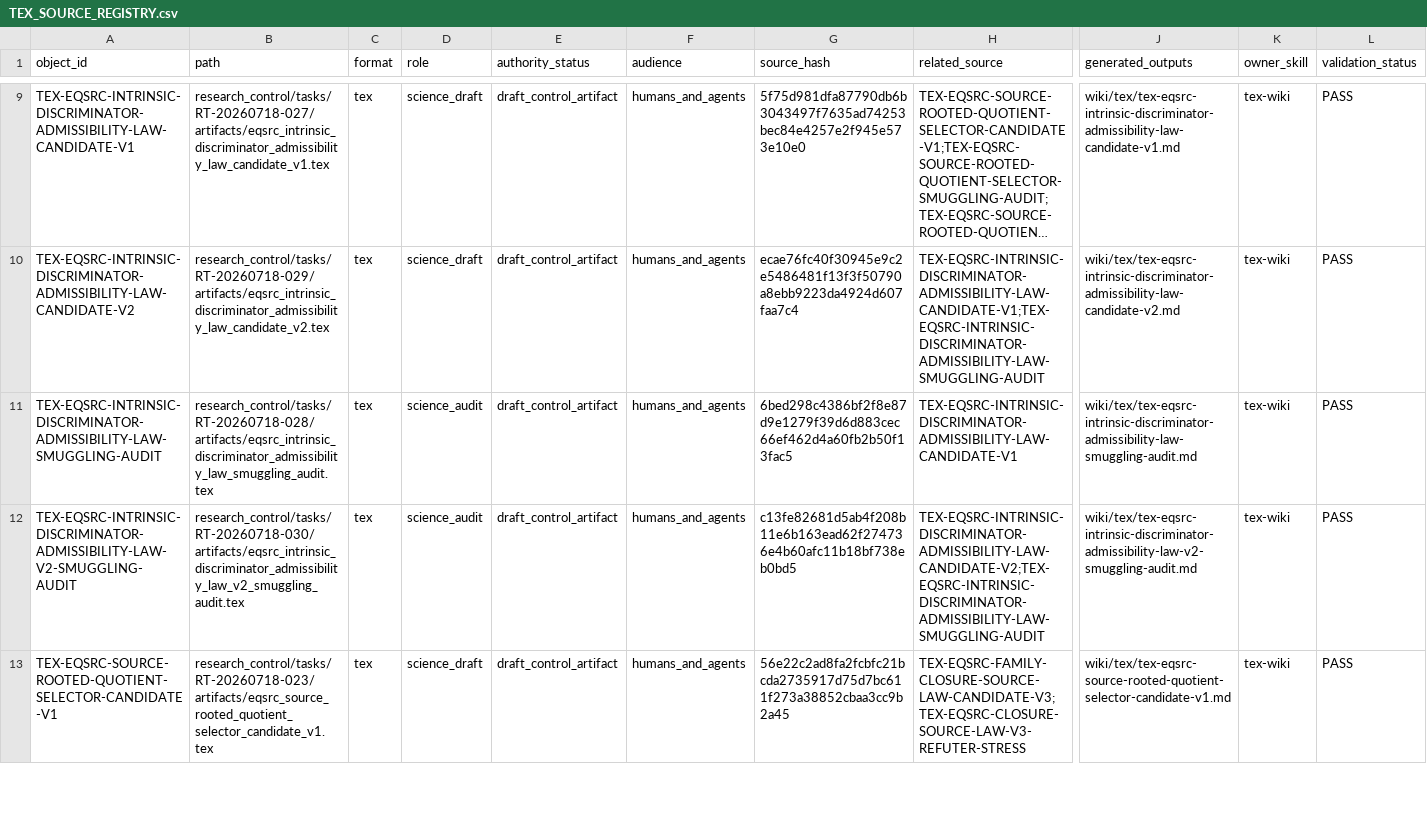
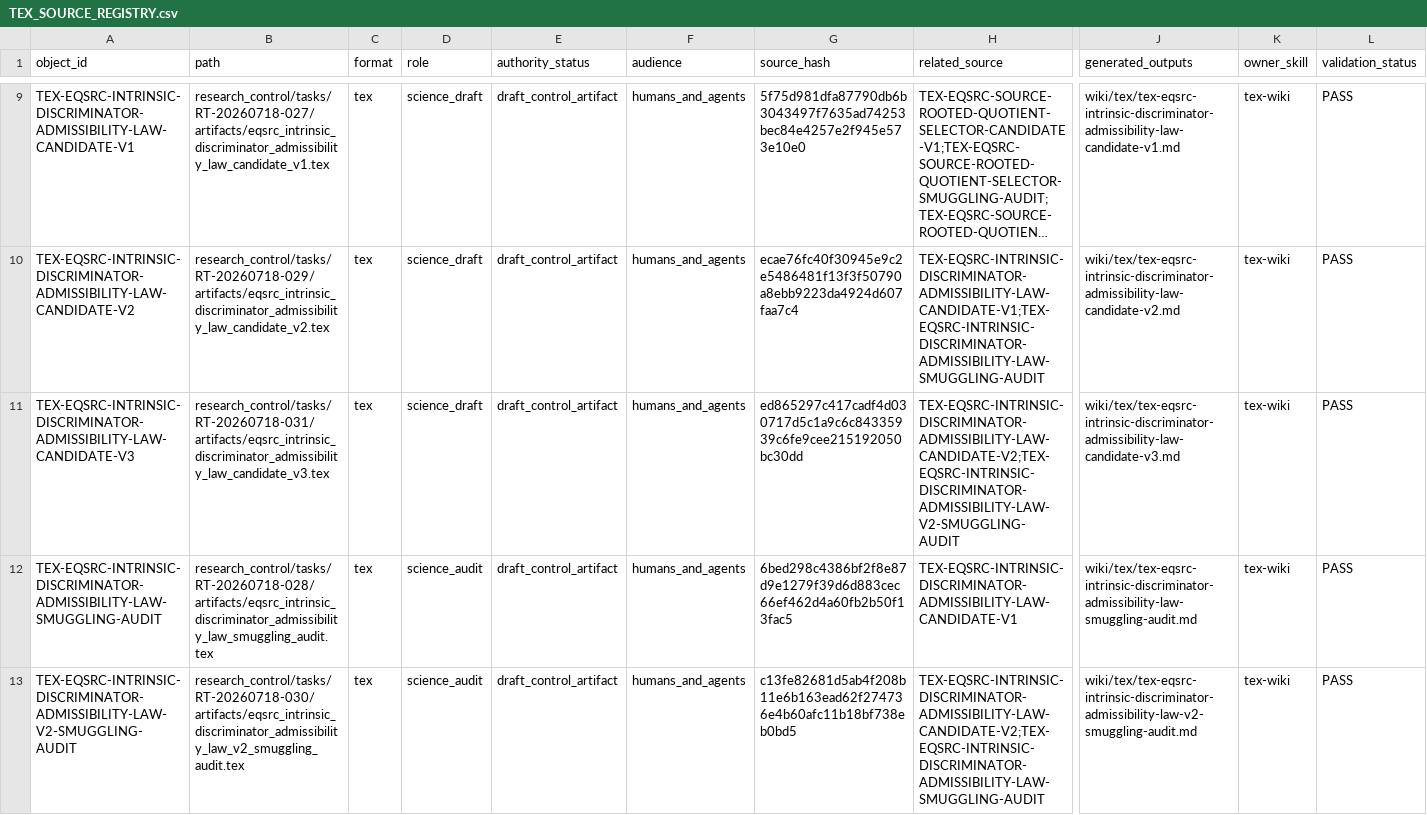
Before and after one commit to AngryOwlAI/The-AEther-Flow, a CSV file: registries/TEX_SOURCE_REGISTRY.csv, drawn as a sheet; only a part is shown, gaps mark what is left out; the shorter side is filled out with more unchanged rows; long unchanged cells end in …; rows hold the shown columns only; the diff names each change by its address in the sheet, - before the commit and + after, or states it on an @@ line.

```diff
--- a/registries/TEX_SOURCE_REGISTRY.csv
+++ b/registries/TEX_SOURCE_REGISTRY.csv
+row 11: TEX-EQSRC-INTRINSIC-DISCRIMINATOR-ADMISSIBILITY-LAW-CANDIDATE-V3 | research_control/tasks/RT-20260718-031/artifacts/eqsrc_intrinsic_discriminator_admissibility_law_candidate_v3.tex | tex | science_draft | draft_control_artifact | humans_and_agents | ed865297c417cadf4d030717d5c1a9c6c84335939c6fe9cee215192050bc30dd | TEX-EQSRC-INTRINSIC-DISCRIMINATOR-ADMISSIBILITY-LAW-CANDIDATE-V2;TEX-EQSRC-INTRINSIC-DISCRIMINATOR-ADMISSIBILITY-LAW-V2-SMUGGLING-AUDIT | wiki/tex/tex-eqsrc-intrinsic-discriminator-admissibility-law-candidate-v3.md | tex-wiki | PASS
```
Also changed, not shown: registries/MARKDOWN_SOURCE_REGISTRY.csv, registries/OBSIDIAN_VAULT_REGISTRY.csv, 54 other files.
